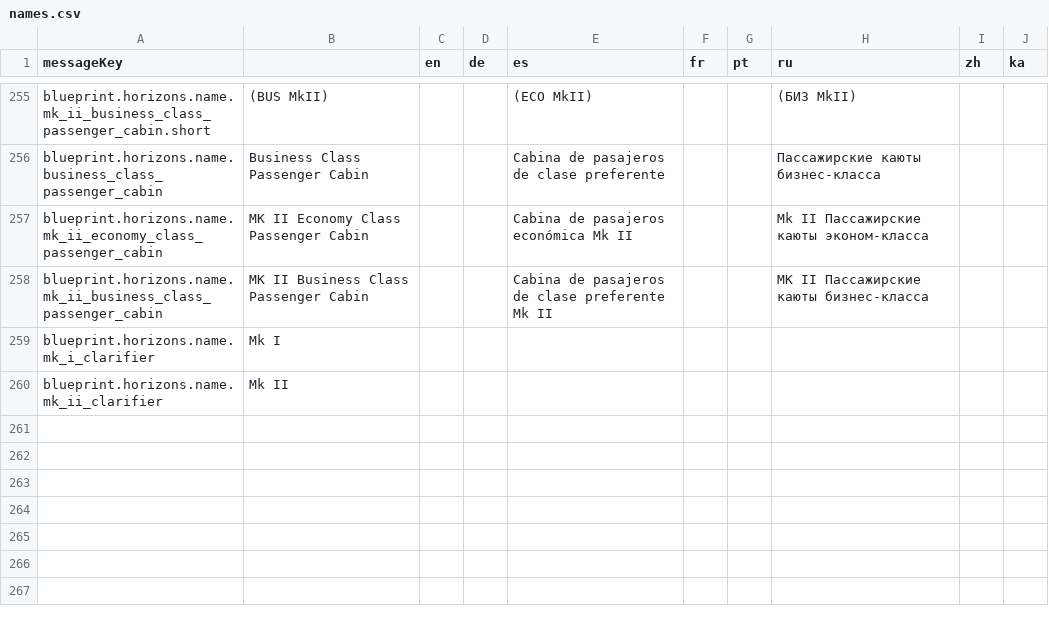
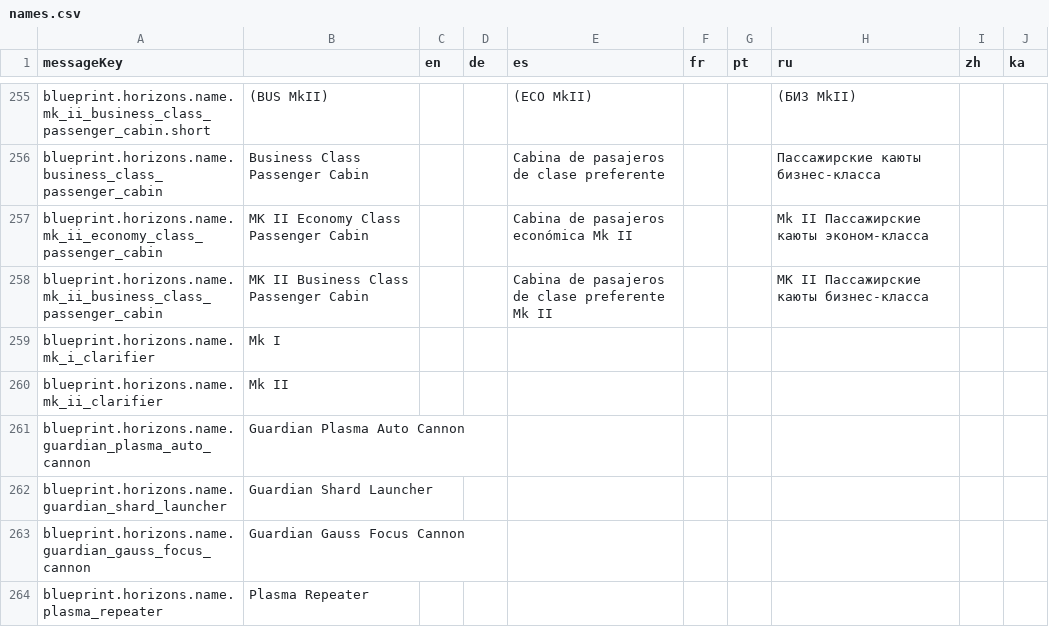
Before and after one commit to jixxed/ed-odyssey-materials-helper, a CSV file: application/src/main/resources/locale/blueprint/horizons/names.csv, drawn as a sheet; only a part is shown, gaps mark what is left out; the diff names each change by its address in the sheet, - before the commit and + after, or states it on an @@ line.

```diff
--- a/application/src/main/resources/locale/blueprint/horizons/names.csv
+++ b/application/src/main/resources/locale/blueprint/horizons/names.csv
+row 261: blueprint.horizons.name.guardian_plasma_auto_cannon | Guardian Plasma Auto Cannon
+row 262: blueprint.horizons.name.guardian_shard_launcher | Guardian Shard Launcher
+row 263: blueprint.horizons.name.guardian_gauss_focus_cannon | Guardian Gauss Focus Cannon
+row 264: blueprint.horizons.name.plasma_repeater | Plasma Repeater
```
Also changed, not shown: application/src/main/resources/locale/ships/blueprint.groups.csv, application/src/main/resources/locale/ships/modules.csv, 15 other files.
